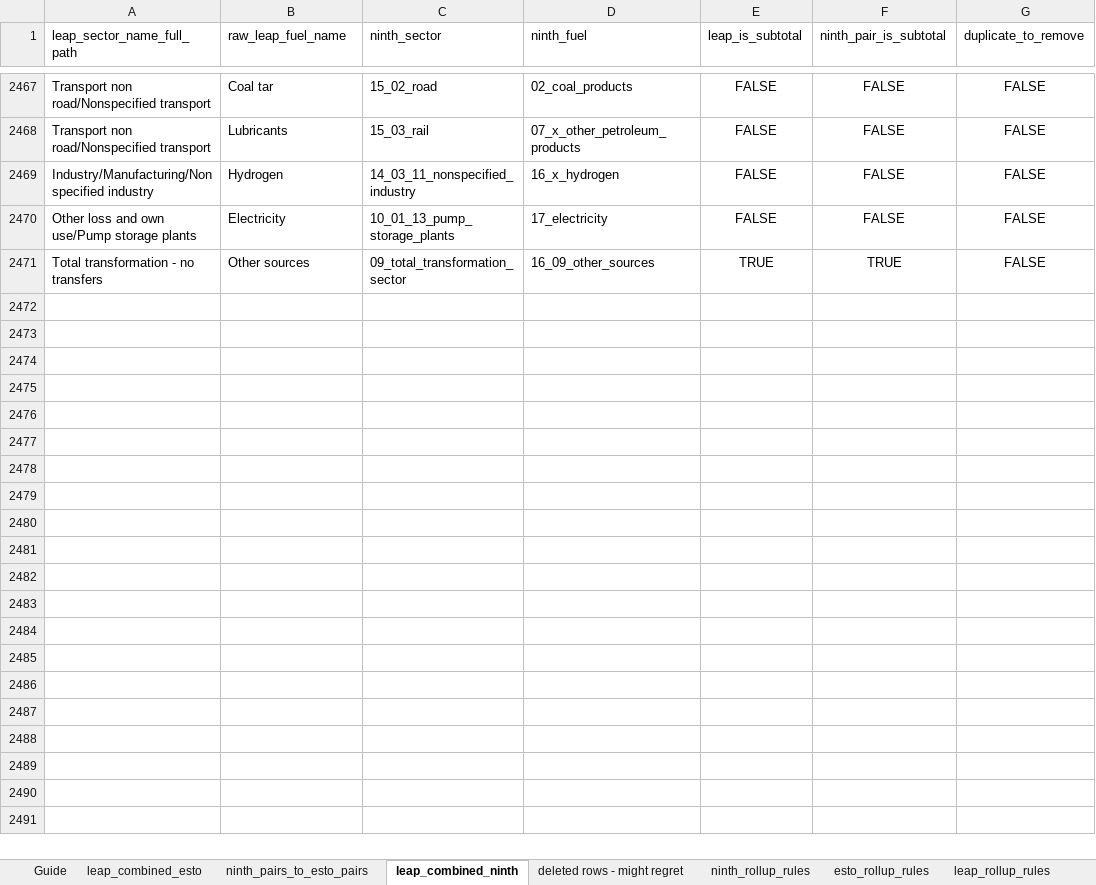
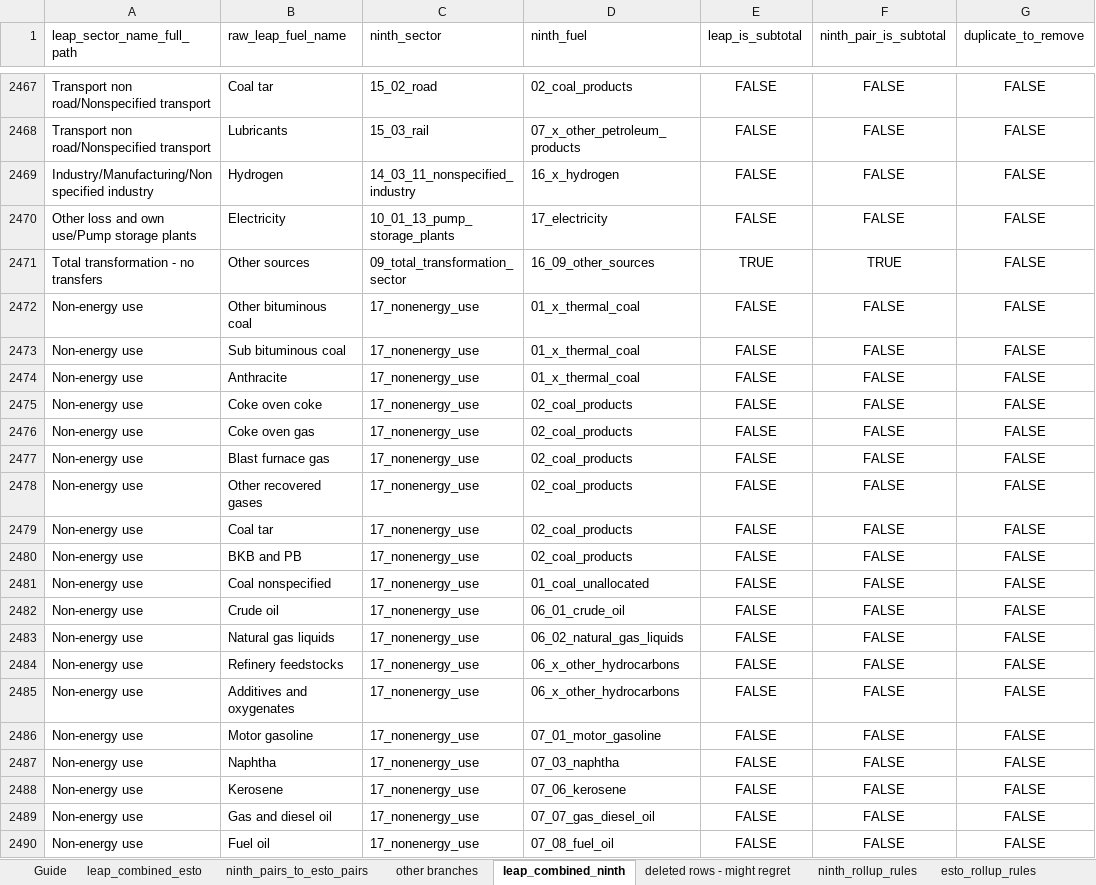
Before and after one commit to asia-pacific-energy-research-centre/leap_mappings, an Excel workbook: config/outlook_mappings_master.xlsx, sheet leap_combined_ninth, drawn as a sheet; only a part is shown, gaps mark what is left out; values as stored, in another font and other column widths than the file's, no borders; conditional formats not drawn; the diff covers the shown part only; the diff names each change by its address in the sheet, - before the commit and + after, or states it on an @@ line.

```diff
--- a/config/outlook_mappings_master.xlsx (sheet leap_combined_ninth)
+++ b/config/outlook_mappings_master.xlsx (sheet leap_combined_ninth)
+sheet tab: other branches
+row 2472: Non-energy use | Other bituminous coal | 17_nonenergy_use | 01_x_thermal_coal | FALSE | FALSE | FALSE
+row 2473: Non-energy use | Sub bituminous coal | 17_nonenergy_use | 01_x_thermal_coal | FALSE | FALSE | FALSE
+row 2474: Non-energy use | Anthracite | 17_nonenergy_use | 01_x_thermal_coal | FALSE | FALSE | FALSE
+row 2475: Non-energy use | Coke oven coke | 17_nonenergy_use | 02_coal_products | FALSE | FALSE | FALSE
+row 2476: Non-energy use | Coke oven gas | 17_nonenergy_use | 02_coal_products | FALSE | FALSE | FALSE
+row 2477: Non-energy use | Blast furnace gas | 17_nonenergy_use | 02_coal_products | FALSE | FALSE | FALSE
+row 2478: Non-energy use | Other recovered gases | 17_nonenergy_use | 02_coal_products | FALSE | FALSE | FALSE
+row 2479: Non-energy use | Coal tar | 17_nonenergy_use | 02_coal_products | FALSE | FALSE | FALSE
+row 2480: Non-energy use | BKB and PB | 17_nonenergy_use | 02_coal_products | FALSE | FALSE | FALSE
+row 2481: Non-energy use | Coal nonspecified | 17_nonenergy_use | 01_coal_unallocated | FALSE | FALSE | FALSE
+row 2482: Non-energy use | Crude oil | 17_nonenergy_use | 06_01_crude_oil | FALSE | FALSE | FALSE
+row 2483: Non-energy use | Natural gas liquids | 17_nonenergy_use | 06_02_natural_gas_liquids | FALSE | FALSE | FALSE
+row 2484: Non-energy use | Refinery feedstocks | 17_nonenergy_use | 06_x_other_hydrocarbons | FALSE | FALSE | FALSE
+row 2485: Non-energy use | Additives and oxygenates | 17_nonenergy_use | 06_x_other_hydrocarbons | FALSE | FALSE | FALSE
+row 2486: Non-energy use | Motor gasoline | 17_nonenergy_use | 07_01_motor_gasoline | FALSE | FALSE | FALSE
+row 2487: Non-energy use | Naphtha | 17_nonenergy_use | 07_03_naphtha | FALSE | FALSE | FALSE
+row 2488: Non-energy use | Kerosene | 17_nonenergy_use | 07_06_kerosene | FALSE | FALSE | FALSE
+row 2489: Non-energy use | Gas and diesel oil | 17_nonenergy_use | 07_07_gas_diesel_oil | FALSE | FALSE | FALSE
+row 2490: Non-energy use | Fuel oil | 17_nonenergy_use | 07_08_fuel_oil | FALSE | FALSE | FALSE
```
Also changed, not shown: 27 added rows elsewhere in this sheet, sheet ninth_pairs_to_esto_pairs, sheet leap_combined_esto, 5 other files.
